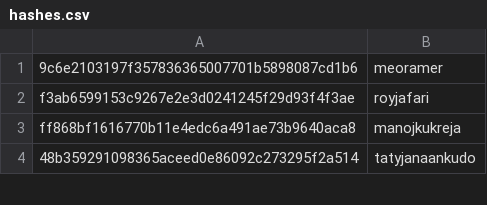
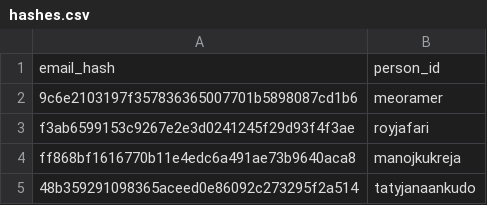
Before and after one commit to RevathyRamalingam/datatalksclub.github.io, a CSV file: scripts/data/hashes.csv, drawn as a sheet; only a part is shown.

Commit message:
Update hashes.csv

```diff
--- a/scripts/data/hashes.csv
+++ b/scripts/data/hashes.csv
@@ -1 +1,2 @@
+email_hash,person_id
 9c6e2103197f357836365007701b5898087cd1b6,meoramer
```
